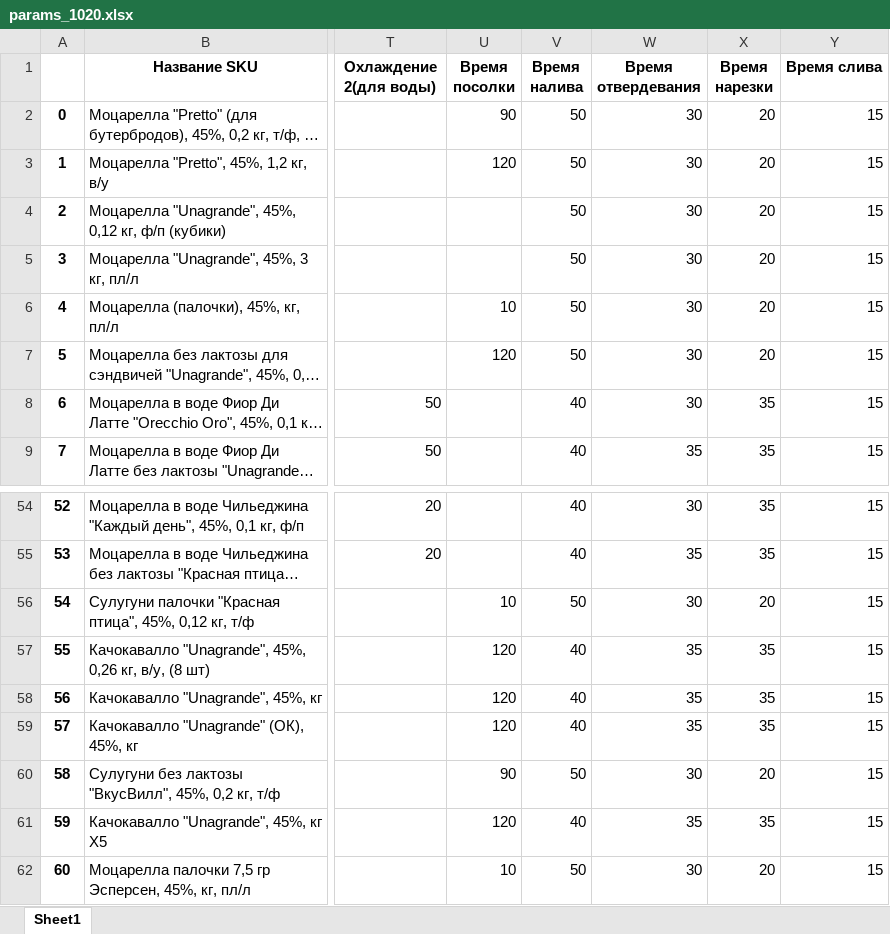
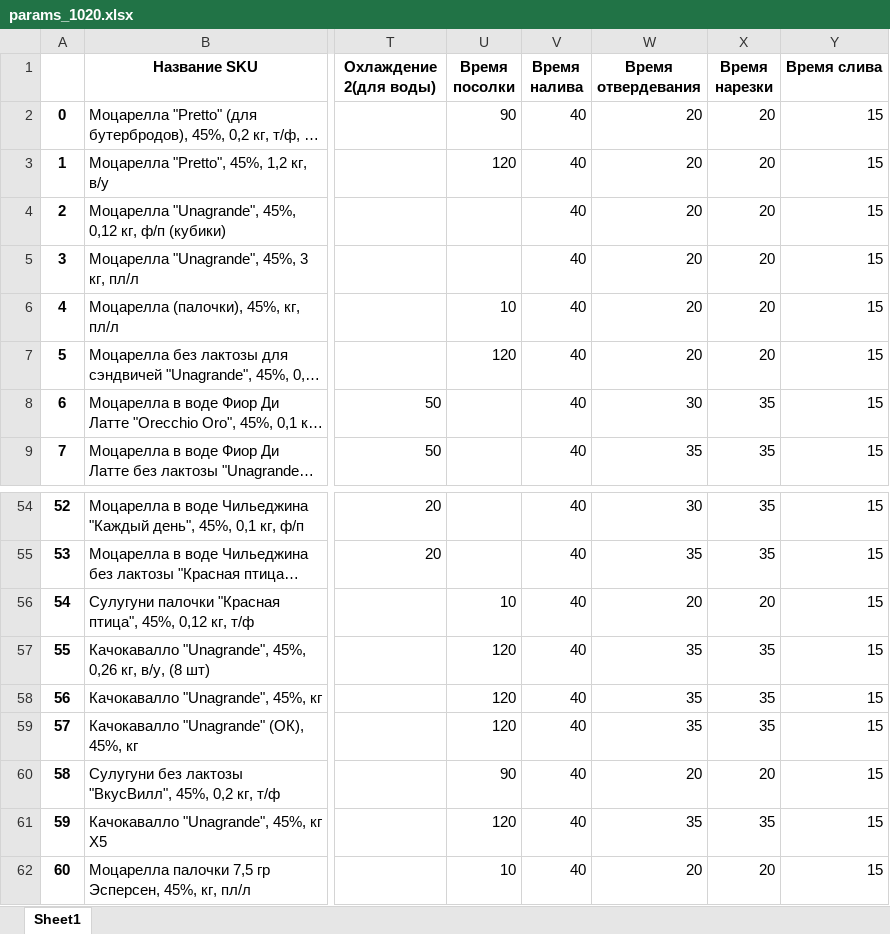
Before and after one commit to nkrokhmal/umalat, an Excel workbook: app/data/params_1020.xlsx, sheet Sheet1, drawn as a sheet; only a part is shown, gaps mark what is left out; long unchanged cells end in …; values as stored, in another font and other column widths than the file's, no borders; the diff covers the shown part only; the diff names each change by its address in the sheet, - before the commit and + after, or states it on an @@ line.

```diff
--- a/app/data/params_1020.xlsx (sheet Sheet1)
+++ b/app/data/params_1020.xlsx (sheet Sheet1)
-V2:V7 (Время налива): 50
+V2:V7 (Время налива): 40
-W2:W7 (Время отвердевания): 30
+W2:W7 (Время отвердевания): 20
-V56 (Время налива): 50
+V56 (Время налива): 40
-W56 (Время отвердевания): 30
+W56 (Время отвердевания): 20
-V60 (Время налива): 50
+V60 (Время налива): 40
-W60 (Время отвердевания): 30
+W60 (Время отвердевания): 20
-V62 (Время налива): 50
+V62 (Время налива): 40
-W62 (Время отвердевания): 30
+W62 (Время отвердевания): 20
```
Also changed, not shown: 44 edited cells elsewhere in this sheet, 3 other files.
